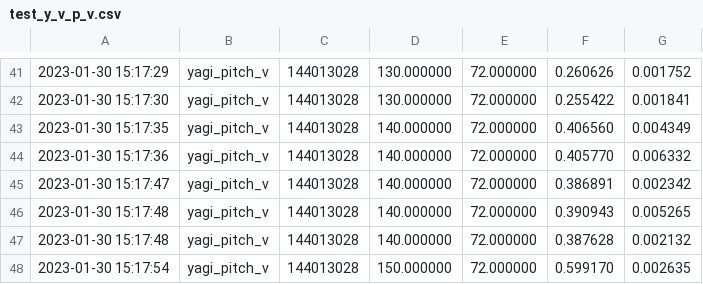
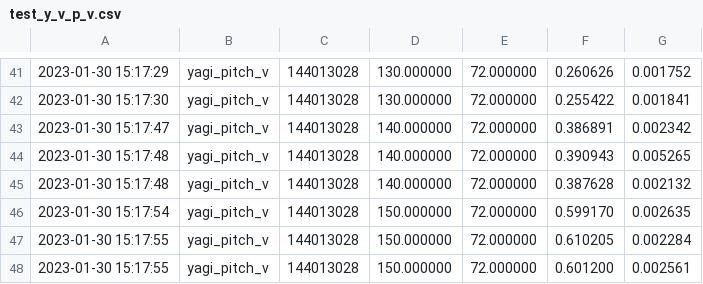
Before and after one commit to ssloxford/satellite-spoofing-a-z, a CSV file: dish_attenuation/test_y_v_p_v.csv, drawn as a sheet; only a part is shown, gaps mark what is left out; the shorter side is filled out with more unchanged rows.

```diff
--- a/dish_attenuation/test_y_v_p_v.csv
+++ b/dish_attenuation/test_y_v_p_v.csv
@@ -42,4 +42,2 @@
 2023-01-30 15:17:30	yagi_pitch_v	144013028	130.000000	72.000000	0.255422	0.001841	
-2023-01-30 15:17:35	yagi_pitch_v	144013028	140.000000	72.000000	0.406560	0.004349	
-2023-01-30 15:17:36	yagi_pitch_v	144013028	140.000000	72.000000	0.405770	0.006332	
 2023-01-30 15:17:47	yagi_pitch_v	144013028	140.000000	72.000000	0.386891	0.002342	
```
Also changed, not shown: dish_attenuation/test_y_u_ap_v.csv, dish_attenuation/test_yr_u_ap.csv, 2 other files.
